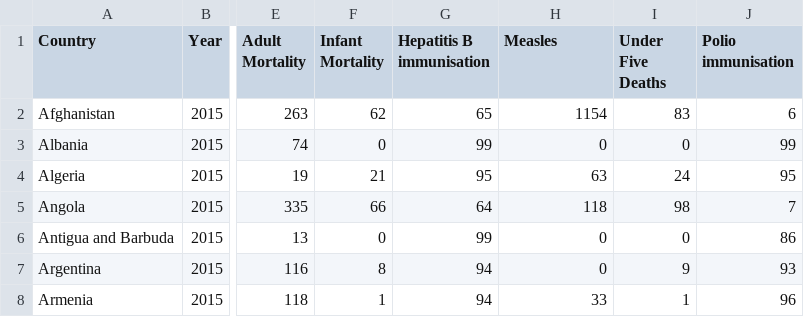
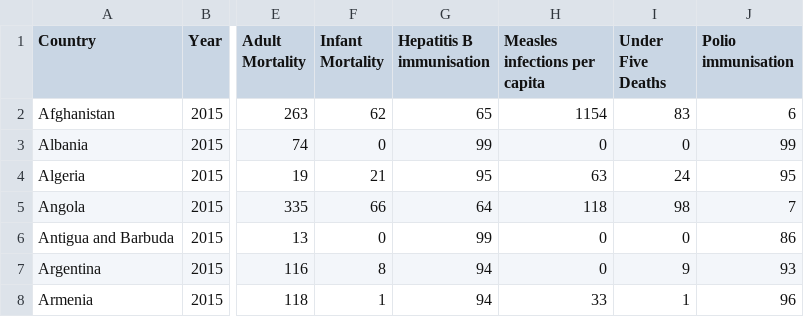
Before and after one commit to finnahern/life-expectancy, a CSV file: lifeExpect.csv, drawn as a sheet; only a part is shown, gaps mark what is left out; the diff names each change by its address in the sheet, - before the commit and + after, or states it on an @@ line.

```diff
--- a/lifeExpect.csv
+++ b/lifeExpect.csv
-H1: Measles
+H1: Measles infections per capita
```
Also changed, not shown: 1 other file.
